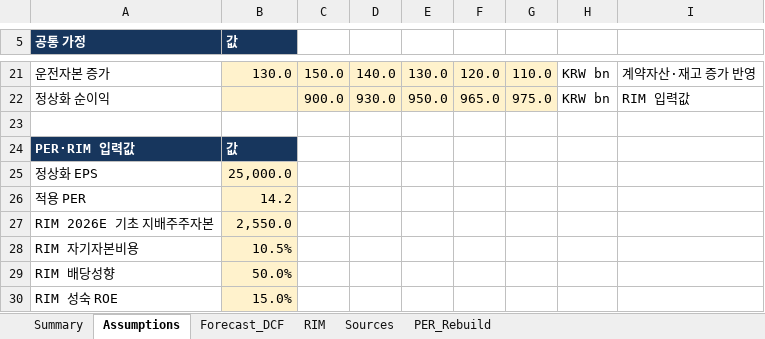
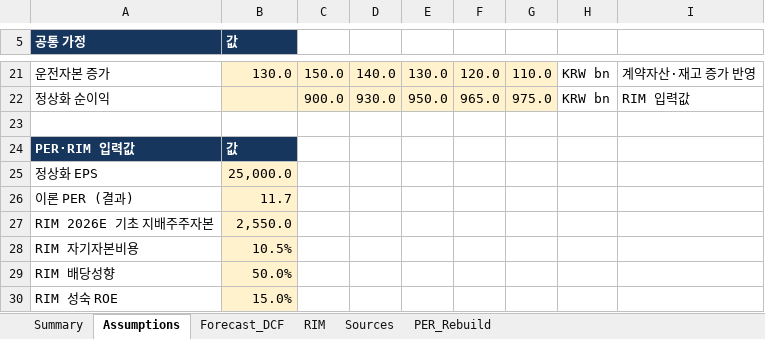
Before and after one commit to tobynn/hd-hyundai-electric-equity-research, an Excel workbook: model/HD_Hyundai_Electric_Equity_Research_Model.xlsx, sheet Assumptions, drawn as a sheet; only a part is shown, gaps mark what is left out; values as stored, in another font and other column widths than the file's, no borders; removed rows and columns are numbered as before the commit, all else as after; the diff names each change by its address in the sheet, - before the commit and + after, or states it on an @@ line.

Commit message:
research: align recalculated scenarios and workbook formulas

```diff
--- a/model/HD_Hyundai_Electric_Equity_Research_Model.xlsx (sheet Assumptions)
+++ b/model/HD_Hyundai_Electric_Equity_Research_Model.xlsx (sheet Assumptions)
-row 26: 적용 PER | 14.2
+row 26: 이론 PER (결과) | 11.7
```
Also changed, not shown: formulas that keep their value, 3 other files.
